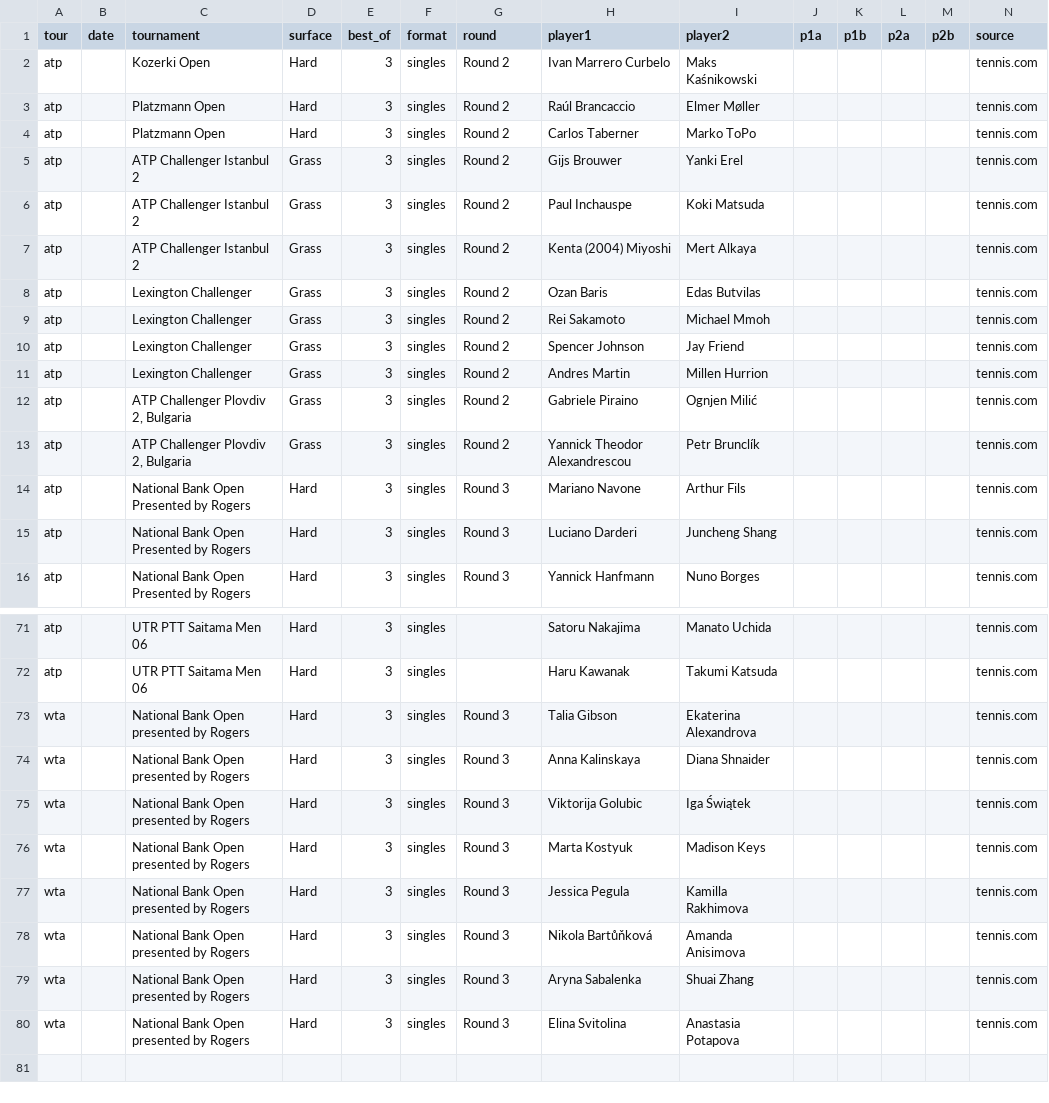
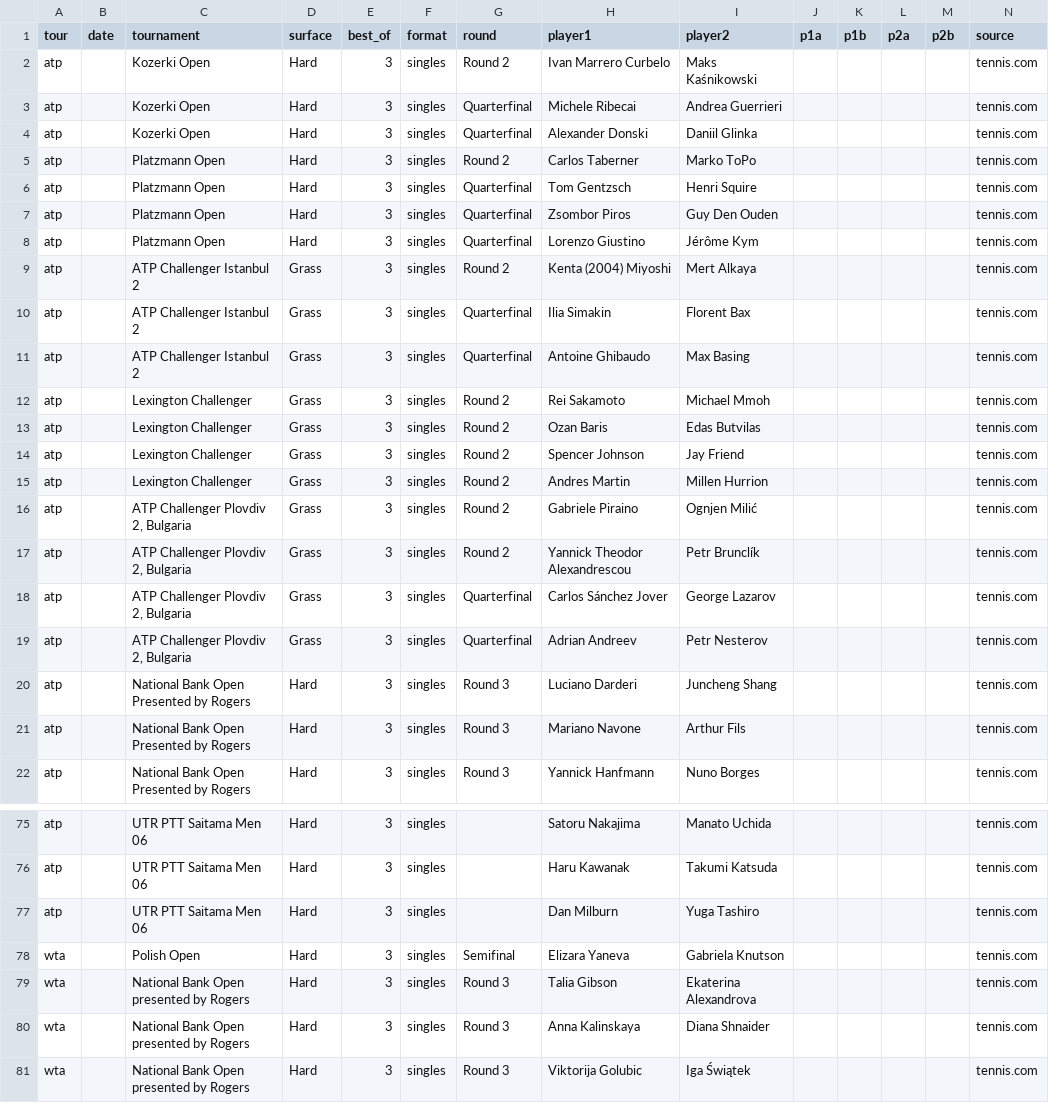
Before and after one commit to DanielTomaro13/Tennis-Modelling, a CSV file: data/fixtures.csv, drawn as a sheet; only a part is shown, gaps mark what is left out; the shorter side is filled out with more unchanged rows; the diff covers the shown part only.

```diff
--- a/data/fixtures.csv
+++ b/data/fixtures.csv
@@ -2,9 +2,13 @@ tour,date,tournament,surface,best_of,format,round,player1,player2,p1a,p1b,p2a,p2
 atp,,Kozerki Open,Hard,3,singles,Round 2,Ivan Marrero Curbelo,Maks Kaśnikowski,,,,,tennis.com
-atp,,Platzmann Open,Hard,3,singles,Round 2,Raúl Brancaccio,Elmer Møller,,,,,tennis.com
+atp,,Kozerki Open,Hard,3,singles,Quarterfinal,Michele Ribecai,Andrea Guerrieri,,,,,tennis.com
+atp,,Kozerki Open,Hard,3,singles,Quarterfinal,Alexander Donski,Daniil Glinka,,,,,tennis.com
 atp,,Platzmann Open,Hard,3,singles,Round 2,Carlos Taberner,Marko ToPo,,,,,tennis.com
-atp,,ATP Challenger Istanbul 2,Grass,3,singles,Round 2,Gijs Brouwer,Yanki Erel,,,,,tennis.com
-atp,,ATP Challenger Istanbul 2,Grass,3,singles,Round 2,Paul Inchauspe,Koki Matsuda,,,,,tennis.com
+atp,,Platzmann Open,Hard,3,singles,Quarterfinal,Tom Gentzsch,Henri Squire,,,,,tennis.com
+atp,,Platzmann Open,Hard,3,singles,Quarterfinal,Zsombor Piros,Guy Den Ouden,,,,,tennis.com
+atp,,Platzmann Open,Hard,3,singles,Quarterfinal,Lorenzo Giustino,Jérôme Kym,,,,,tennis.com
 atp,,ATP Challenger Istanbul 2,Grass,3,singles,Round 2,Kenta (2004) Miyoshi,Mert Alkaya,,,,,tennis.com
+atp,,ATP Challenger Istanbul 2,Grass,3,singles,Quarterfinal,Ilia Simakin,Florent Bax,,,,,tennis.com
+atp,,ATP Challenger Istanbul 2,Grass,3,singles,Quarterfinal,Antoine Ghibaudo,Max Basing,,,,,tennis.com
+atp,,Lexington Challenger,Grass,3,singles,Round 2,Rei Sakamoto,Michael Mmoh,,,,,tennis.com
 atp,,Lexington Challenger,Grass,3,singles,Round 2,Ozan Baris,Edas Butvilas,,,,,tennis.com
-atp,,Lexington Challenger,Grass,3,singles,Round 2,Rei Sakamoto,Michael Mmoh,,,,,tennis.com
 atp,,Lexington Challenger,Grass,3,singles,Round 2,Spencer Johnson,Jay Friend,,,,,tennis.com
@@ -13,4 +17,6 @@ atp,,"ATP Challenger Plovdiv 2, Bulgaria",Grass,3,singles,Round 2,Gabriele Pirai
 atp,,"ATP Challenger Plovdiv 2, Bulgaria",Grass,3,singles,Round 2,Yannick Theodor Alexandrescou,Petr Brunclík,,,,,tennis.com
+atp,,"ATP Challenger Plovdiv 2, Bulgaria",Grass,3,singles,Quarterfinal,Carlos Sánchez Jover,George Lazarov,,,,,tennis.com
+atp,,"ATP Challenger Plovdiv 2, Bulgaria",Grass,3,singles,Quarterfinal,Adrian Andreev,Petr Nesterov,,,,,tennis.com
+atp,,National Bank Open Presented by Rogers,Hard,3,singles,Round 3,Luciano Darderi,Juncheng Shang,,,,,tennis.com
 atp,,National Bank Open Presented by Rogers,Hard,3,singles,Round 3,Mariano Navone,Arthur Fils,,,,,tennis.com
-atp,,National Bank Open Presented by Rogers,Hard,3,singles,Round 3,Luciano Darderi,Juncheng Shang,,,,,tennis.com
 atp,,National Bank Open Presented by Rogers,Hard,3,singles,Round 3,Yannick Hanfmann,Nuno Borges,,,,,tennis.com
@@ -72,2 +76,4 @@ atp,,UTR PTT Saitama Men 06,Hard,3,singles,,Satoru Nakajima,Manato Uchida,,,,,te
 atp,,UTR PTT Saitama Men 06,Hard,3,singles,,Haru Kawanak,Takumi Katsuda,,,,,tennis.com
+atp,,UTR PTT Saitama Men 06,Hard,3,singles,,Dan Milburn,Yuga Tashiro,,,,,tennis.com
+wta,,Polish Open,Hard,3,singles,Semifinal,Elizara Yaneva,Gabriela Knutson,,,,,tennis.com
 wta,,National Bank Open presented by Rogers,Hard,3,singles,Round 3,Talia Gibson,Ekaterina Alexandrova,,,,,tennis.com
```
Also changed, not shown: 2 removed rows and 13 moved rows elsewhere in this file, 6 other files.
